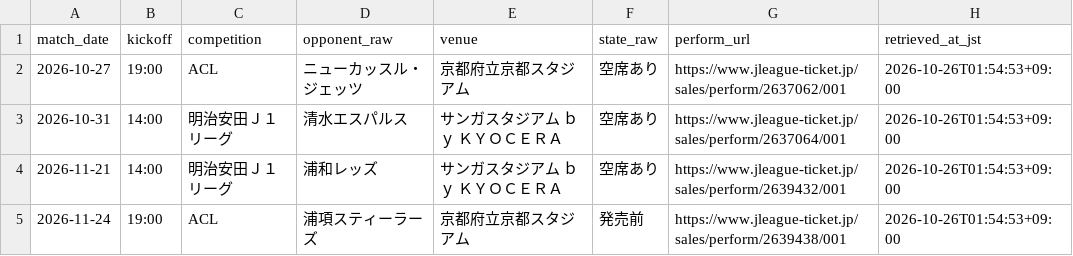
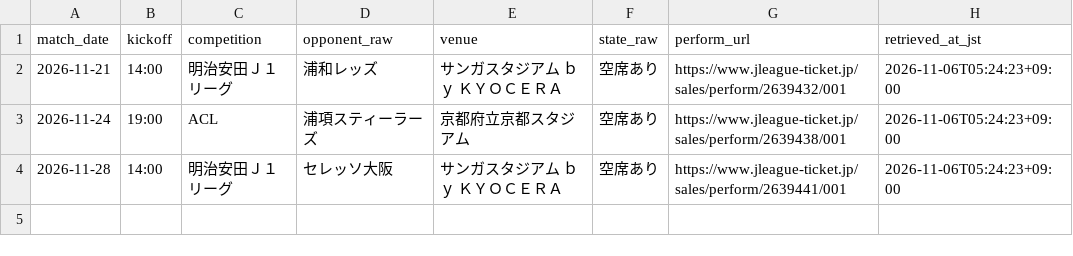
Before and after one commit to koteikara/Sanga, a CSV file: docs/sheets/home-tickets.current.csv, drawn as a sheet.

```diff
--- a/docs/sheets/home-tickets.current.csv
+++ b/docs/sheets/home-tickets.current.csv
@@ -1,5 +1,4 @@
 match_date,kickoff,competition,opponent_raw,venue,state_raw,perform_url,retrieved_at_jst
-2026-10-27,19:00,ACL,ニューカッスル・ジェッツ,京都府立京都スタジアム,空席あり,https://www.jleague-ticket.jp/sales/perform/2637062/001,2026-10-26T01:54:53+09:00
-2026-10-31,14:00,明治安田Ｊ１リーグ,清水エスパルス,サンガスタジアム ｂｙ ＫＹＯＣＥＲＡ,空席あり,https://www.jleague-ticket.jp/sales/perform/2637064/001,2026-10-26T01:54:53+09:00
-2026-11-21,14:00,明治安田Ｊ１リーグ,浦和レッズ,サンガスタジアム ｂｙ ＫＹＯＣＥＲＡ,空席あり,https://www.jleague-ticket.jp/sales/perform/2639432/001,2026-10-26T01:54:53+09:00
-2026-11-24,19:00,ACL,浦項スティーラーズ,京都府立京都スタジアム,発売前,https://www.jleague-ticket.jp/sales/perform/2639438/001,2026-10-26T01:54:53+09:00
+2026-11-21,14:00,明治安田Ｊ１リーグ,浦和レッズ,サンガスタジアム ｂｙ ＫＹＯＣＥＲＡ,空席あり,https://www.jleague-ticket.jp/sales/perform/2639432/001,2026-11-06T05:24:23+09:00
+2026-11-24,19:00,ACL,浦項スティーラーズ,京都府立京都スタジアム,空席あり,https://www.jleague-ticket.jp/sales/perform/2639438/001,2026-11-06T05:24:23+09:00
+2026-11-28,14:00,明治安田Ｊ１リーグ,セレッソ大阪,サンガスタジアム ｂｙ ＫＹＯＣＥＲＡ,空席あり,https://www.jleague-ticket.jp/sales/perform/2639441/001,2026-11-06T05:24:23+09:00
```
Also changed, not shown: docs/sheets/home-sales.current.csv.
